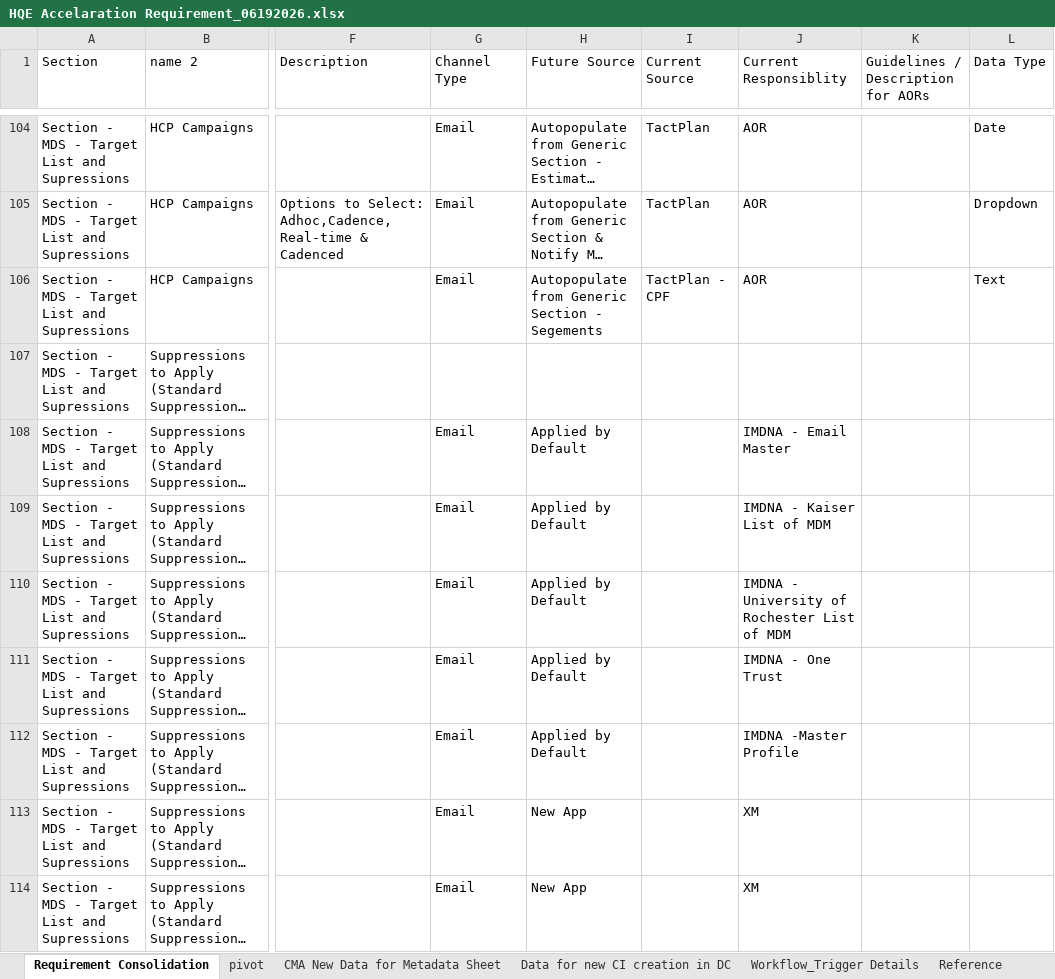
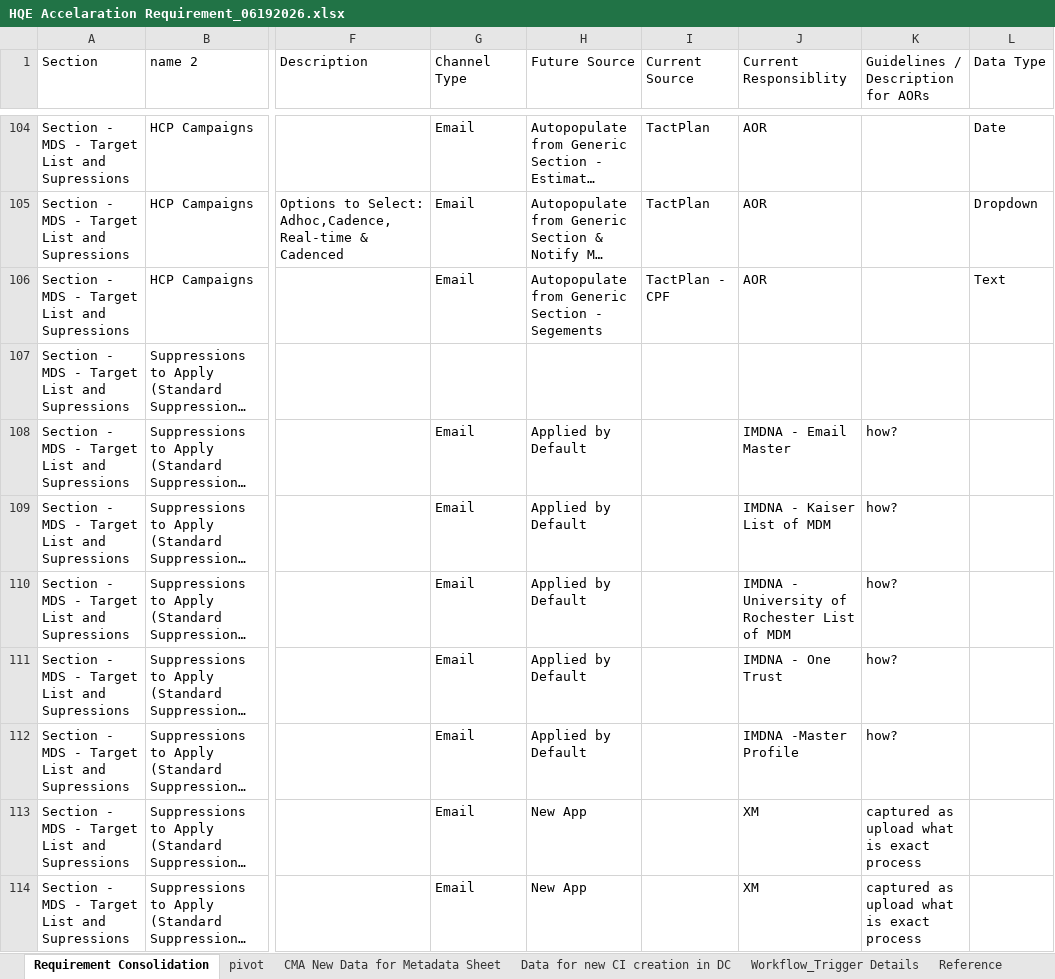
Before and after one commit to sarveshkoyande/novaccle, an Excel workbook: HQE Accelaration Requirement_06192026.xlsx, sheet Requirement Consolidation, drawn as a sheet; only a part is shown, gaps mark what is left out; long unchanged cells end in …; values as stored, in another font and other column widths than the file's, no cell formats; the diff covers the shown part only; the diff names each change by its address in the sheet, - before the commit and + after, or states it on an @@ line.

```diff
--- a/HQE Accelaration Requirement_06192026.xlsx (sheet Requirement Consolidation)
+++ b/HQE Accelaration Requirement_06192026.xlsx (sheet Requirement Consolidation)
-K108:K112: (empty)
+K108:K112: how?
-K113:K114: (empty)
+K113:K114: captured as upload what is exact process
```
Also changed, not shown: 38 edited cells elsewhere in this sheet, cell formats, 3 other files.
